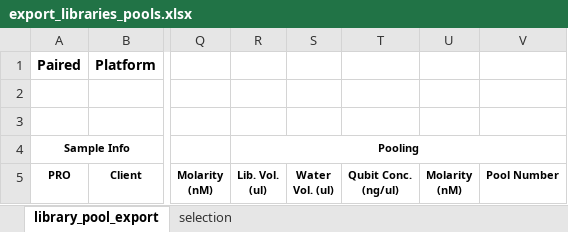
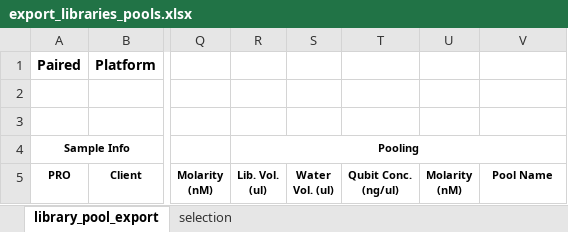
Before and after one commit to miso-lims/miso-lims, an Excel workbook: core/src/main/resources/forms/ods/export_libraries_pools.xlsx, sheet library_pool_export, drawn as a sheet; only a part is shown, gaps mark what is left out; values as stored, in another font and other column widths than the file's, no borders; the diff names each change by its address in the sheet, - before the commit and + after, or states it on an @@ line.

Commit message:
refined import export with confirmation

```diff
--- a/core/src/main/resources/forms/ods/export_libraries_pools.xlsx (sheet library_pool_export)
+++ b/core/src/main/resources/forms/ods/export_libraries_pools.xlsx (sheet library_pool_export)
-V5: Pool Number
+V5: Pool Name
```
Also changed, not shown: 7 other files.
